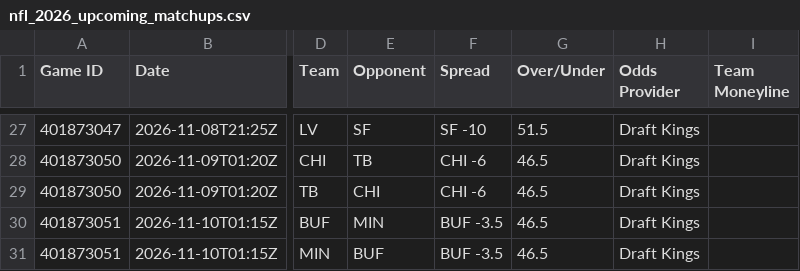
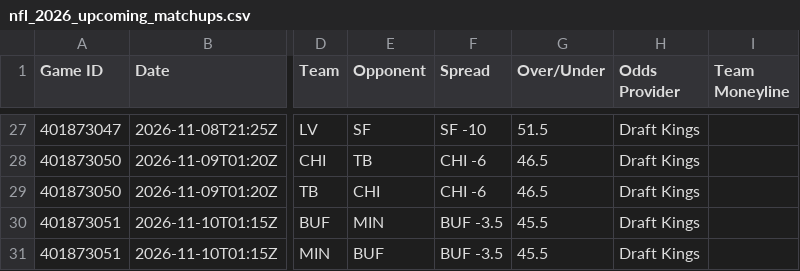
Before and after one commit to HitByOne/nlfdashboard, a CSV file: site/data/nfl_2026_upcoming_matchups.csv, drawn as a sheet; only a part is shown, gaps mark what is left out; the diff covers the shown part only; the diff names each change by its address in the sheet, - before the commit and + after, or states it on an @@ line.

```diff
--- a/site/data/nfl_2026_upcoming_matchups.csv
+++ b/site/data/nfl_2026_upcoming_matchups.csv
-G30:G31 (Over/Under): 46.5
+G30:G31 (Over/Under): 45.5
```
Also changed, not shown: 14 edited cells elsewhere in this file, site/data/nfl_2026_backtest.csv, site/data/nfl_2026_injury_report.csv, 1 other file.
